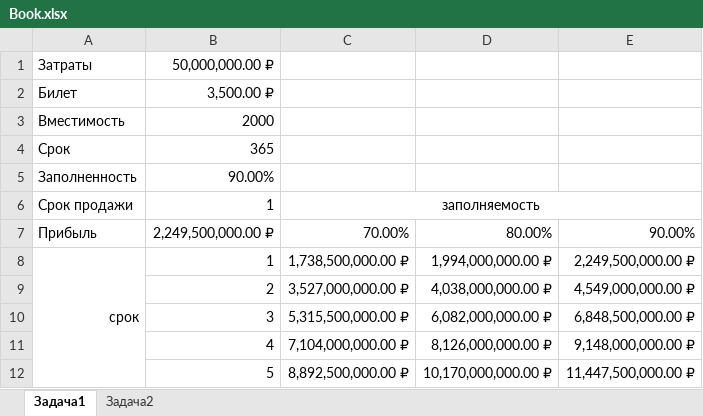
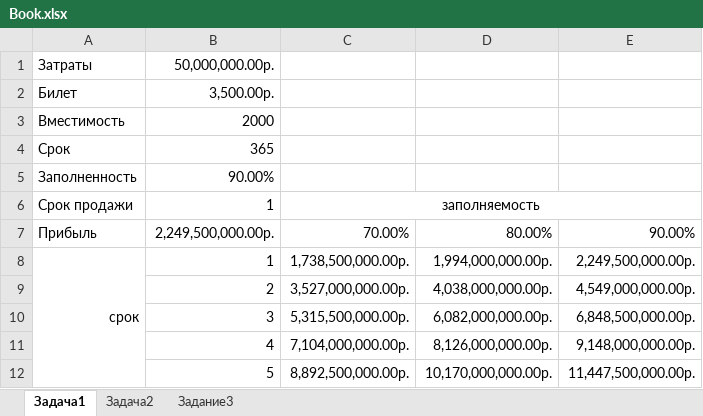
Before and after one commit to BlackStoneShadow/Excel, an Excel workbook: Lesson6/Book.xlsx, sheet Задача1, drawn as a sheet; values as stored, in another font and other column widths than the file's, no borders; the diff names each change by its address in the sheet, - before the commit and + after, or states it on an @@ line.

```diff
--- a/Lesson6/Book.xlsx (sheet Задача1)
+++ b/Lesson6/Book.xlsx (sheet Задача1)
+sheet tab: Задание3
-B1: 50,000,000.00 ₽
+B1: 50,000,000.00р.
-B2: 3,500.00 ₽
+B2: 3,500.00р.
-B7: 2,249,500,000.00 ₽
+B7: 2,249,500,000.00р.
-C8: 1,738,500,000.00 ₽
+C8: 1,738,500,000.00р.
-D8: 1,994,000,000.00 ₽
+D8: 1,994,000,000.00р.
-E8: 2,249,500,000.00 ₽
+E8: 2,249,500,000.00р.
-C9: 3,527,000,000.00 ₽
+C9: 3,527,000,000.00р.
-D9: 4,038,000,000.00 ₽
+D9: 4,038,000,000.00р.
-E9: 4,549,000,000.00 ₽
+E9: 4,549,000,000.00р.
-C10: 5,315,500,000.00 ₽
+C10: 5,315,500,000.00р.
-D10: 6,082,000,000.00 ₽
+D10: 6,082,000,000.00р.
-E10: 6,848,500,000.00 ₽
+E10: 6,848,500,000.00р.
-C11: 7,104,000,000.00 ₽
+C11: 7,104,000,000.00р.
-D11: 8,126,000,000.00 ₽
+D11: 8,126,000,000.00р.
-E11: 9,148,000,000.00 ₽
+E11: 9,148,000,000.00р.
-C12: 8,892,500,000.00 ₽
+C12: 8,892,500,000.00р.
-D12: 10,170,000,000.00 ₽
+D12: 10,170,000,000.00р.
-E12: 11,447,500,000.00 ₽
+E12: 11,447,500,000.00р.
```
Also changed, not shown: sheet Задача2.
